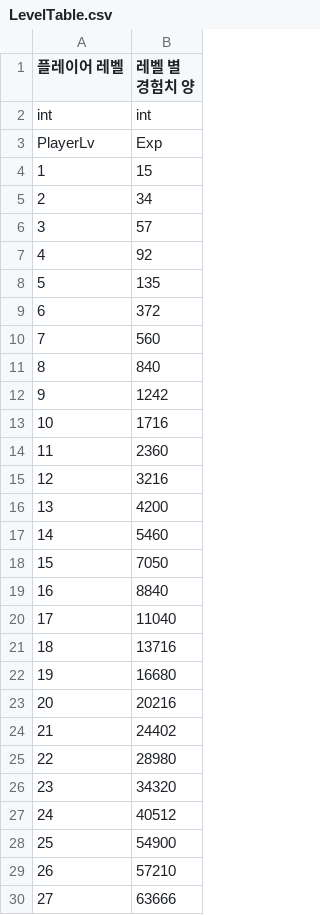
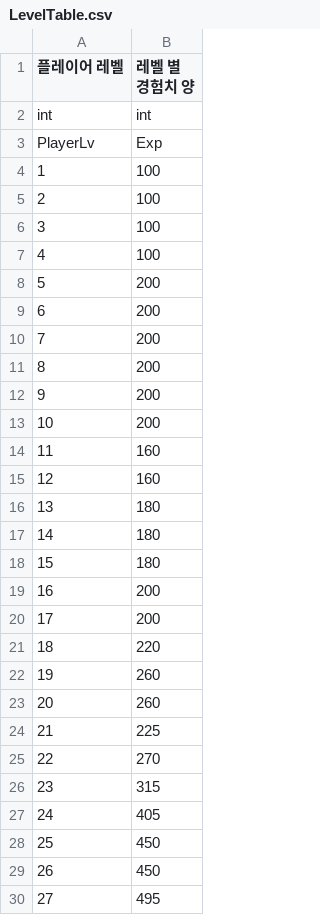
Before and after one commit to HAGU-G/Team-Lost-Vikings, a CSV file: Assets/DataTable/LevelTable.csv, drawn as a sheet; only a part is shown; the diff covers the shown part only.

```diff
--- a/Assets/DataTable/LevelTable.csv
+++ b/Assets/DataTable/LevelTable.csv
@@ -3,28 +3,28 @@ int,int
 PlayerLv,Exp
-1,15
-2,34
-3,57
-4,92
-5,135
-6,372
-7,560
-8,840
-9,1242
-10,1716
-11,2360
-12,3216
-13,4200
-14,5460
-15,7050
-16,8840
-17,11040
-18,13716
-19,16680
-20,20216
-21,24402
-22,28980
-23,34320
-24,40512
-25,54900
-26,57210
-27,63666
+1,100
+2,100
+3,100
+4,100
+5,200
+6,200
+7,200
+8,200
+9,200
+10,200
+11,160
+12,160
+13,180
+14,180
+15,180
+16,200
+17,200
+18,220
+19,260
+20,260
+21,225
+22,270
+23,315
+24,405
+25,450
+26,450
+27,495
```
Also changed, not shown: 23 edited cells elsewhere in this file, Assets/DataTable/BuildingTable.csv, Assets/DataTable/HuntZoneTable.csv, 1 other file.
